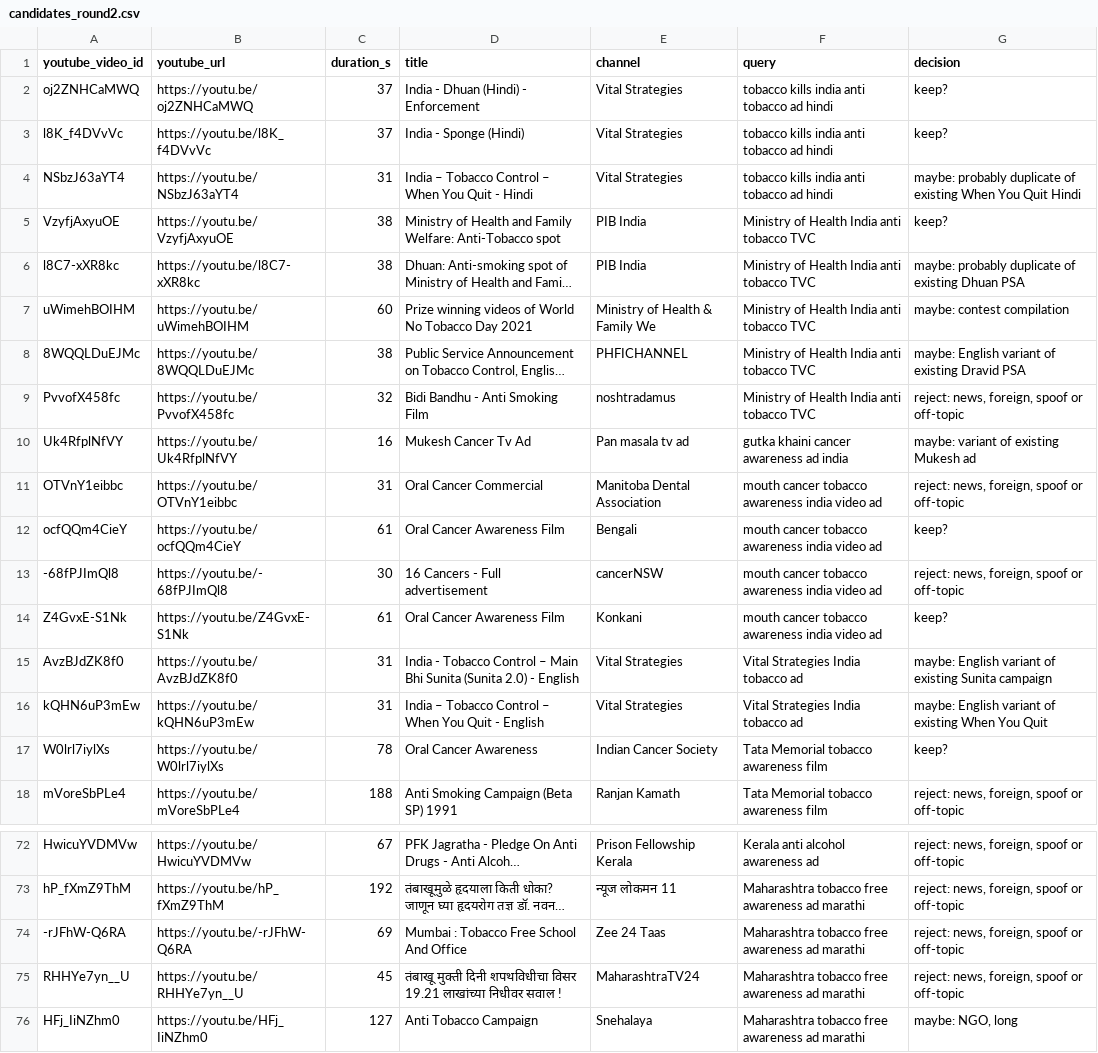
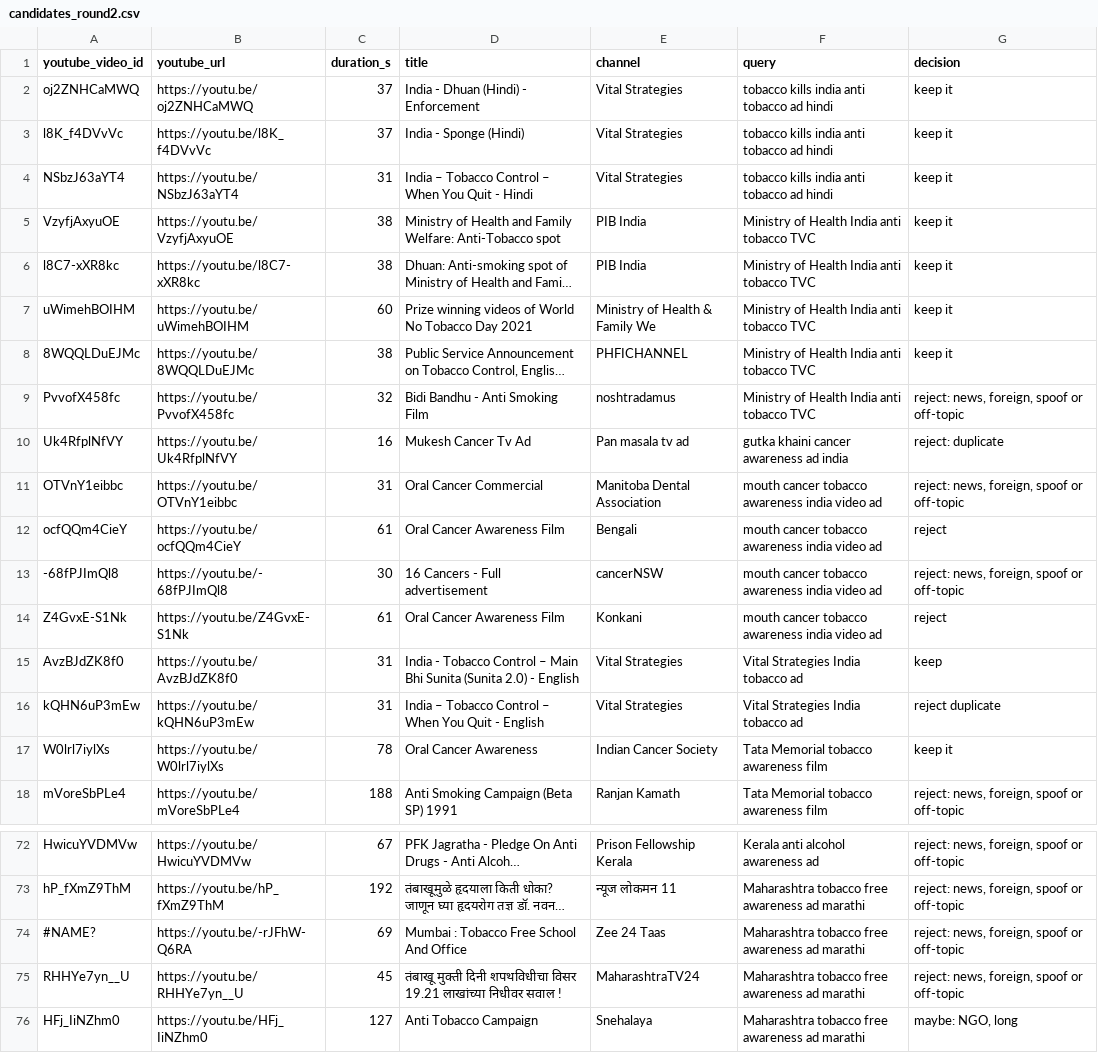
Before and after one commit to pritee175/Add_Research-, a CSV file: ad_dataset/candidates/candidates_round2.csv, drawn as a sheet; only a part is shown, gaps mark what is left out; long unchanged cells end in …; the diff covers the shown part only; the diff names each change by its address in the sheet, - before the commit and + after, or states it on an @@ line.

```diff
--- a/ad_dataset/candidates/candidates_round2.csv
+++ b/ad_dataset/candidates/candidates_round2.csv
-G2:G3 (decision): keep?
+G2:G3 (decision): keep it
-G4 (decision): maybe: probably duplicate of existing When You Quit Hindi
+G4 (decision): keep it
-G5 (decision): keep?
+G5 (decision): keep it
-G6 (decision): maybe: probably duplicate of existing Dhuan PSA
+G6 (decision): keep it
-G7 (decision): maybe: contest compilation
+G7 (decision): keep it
-G8 (decision): maybe: English variant of existing Dravid PSA
+G8 (decision): keep it
-G10 (decision): maybe: variant of existing Mukesh ad
+G10 (decision): reject: duplicate
-G12 (decision): keep?
+G12 (decision): reject
-G14 (decision): keep?
+G14 (decision): reject
-G15 (decision): maybe: English variant of existing Sunita campaign
+G15 (decision): keep
-G16 (decision): maybe: English variant of existing When You Quit
+G16 (decision): reject duplicate
-G17 (decision): keep?
+G17 (decision): keep it
-A74 (youtube_video_id): -rJFhW-Q6RA
+A74 (youtube_video_id): #NAME?
```
Also changed, not shown: 10 edited cells elsewhere in this file, ad_dataset/annotations/ads.csv, 15 other files.
